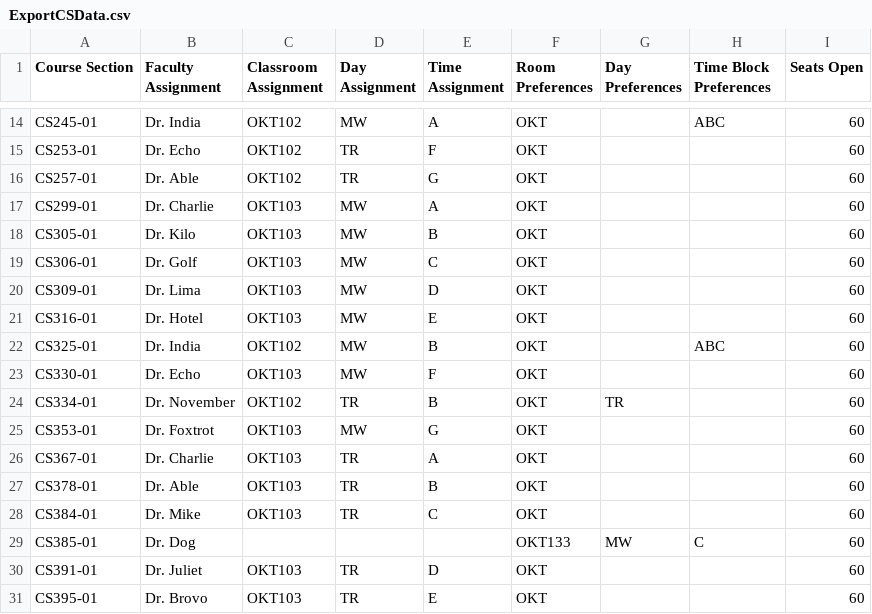
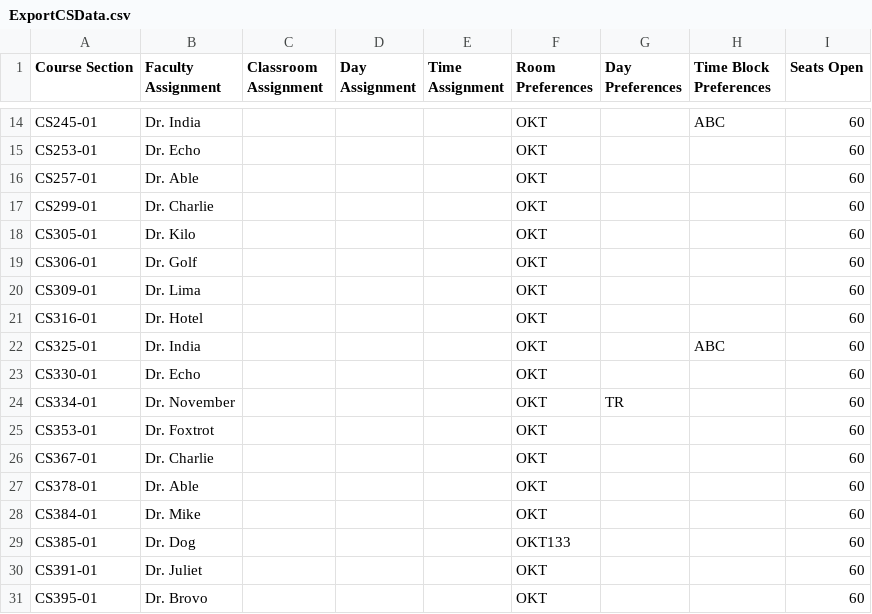
Before and after one commit to allisons212/499Team5, a CSV file: ClassData/ExportCSData.csv, drawn as a sheet; only a part is shown, gaps mark what is left out; the diff covers the shown part only; the diff names each change by its address in the sheet, - before the commit and + after, or states it on an @@ line.

```diff
--- a/ClassData/ExportCSData.csv
+++ b/ClassData/ExportCSData.csv
-C14:C16 (Classroom Assignment): OKT102
+C14:C16 (Classroom Assignment): (empty)
-D14 (Day Assignment): MW
+D14 (Day Assignment): (empty)
-E14 (Time Assignment): A
+E14 (Time Assignment): (empty)
-D15:D16 (Day Assignment): TR
+D15:D16 (Day Assignment): (empty)
-E15 (Time Assignment): F
+E15 (Time Assignment): (empty)
-E16 (Time Assignment): G
+E16 (Time Assignment): (empty)
-C17:C21 (Classroom Assignment): OKT103
+C17:C21 (Classroom Assignment): (empty)
-D17:D23 (Day Assignment): MW
+D17:D23 (Day Assignment): (empty)
-E17 (Time Assignment): A
+E17 (Time Assignment): (empty)
-E18 (Time Assignment): B
+E18 (Time Assignment): (empty)
-E19 (Time Assignment): C
+E19 (Time Assignment): (empty)
-E20 (Time Assignment): D
+E20 (Time Assignment): (empty)
-E21 (Time Assignment): E
+E21 (Time Assignment): (empty)
-C22 (Classroom Assignment): OKT102
+C22 (Classroom Assignment): (empty)
-E22 (Time Assignment): B
+E22 (Time Assignment): (empty)
-C23 (Classroom Assignment): OKT103
+C23 (Classroom Assignment): (empty)
-E23 (Time Assignment): F
+E23 (Time Assignment): (empty)
-C24 (Classroom Assignment): OKT102
+C24 (Classroom Assignment): (empty)
-D24 (Day Assignment): TR
+D24 (Day Assignment): (empty)
-E24 (Time Assignment): B
+E24 (Time Assignment): (empty)
-C25:C28 (Classroom Assignment): OKT103
+C25:C28 (Classroom Assignment): (empty)
-D25 (Day Assignment): MW
+D25 (Day Assignment): (empty)
-E25 (Time Assignment): G
+E25 (Time Assignment): (empty)
-D26:D28 (Day Assignment): TR
+D26:D28 (Day Assignment): (empty)
-E26 (Time Assignment): A
+E26 (Time Assignment): (empty)
-E27 (Time Assignment): B
+E27 (Time Assignment): (empty)
-E28 (Time Assignment): C
+E28 (Time Assignment): (empty)
-G29 (Day Preferences): MW
+G29 (Day Preferences): (empty)
-H29 (Time Block Preferences): C
+H29 (Time Block Preferences): (empty)
-C30:C31 (Classroom Assignment): OKT103
+C30:C31 (Classroom Assignment): (empty)
-D30:D31 (Day Assignment): TR
+D30:D31 (Day Assignment): (empty)
-E30 (Time Assignment): D
+E30 (Time Assignment): (empty)
-E31 (Time Assignment): E
+E31 (Time Assignment): (empty)
```
Also changed, not shown: 2 removed rows and 90 edited cells elsewhere in this file, 2 other files.
